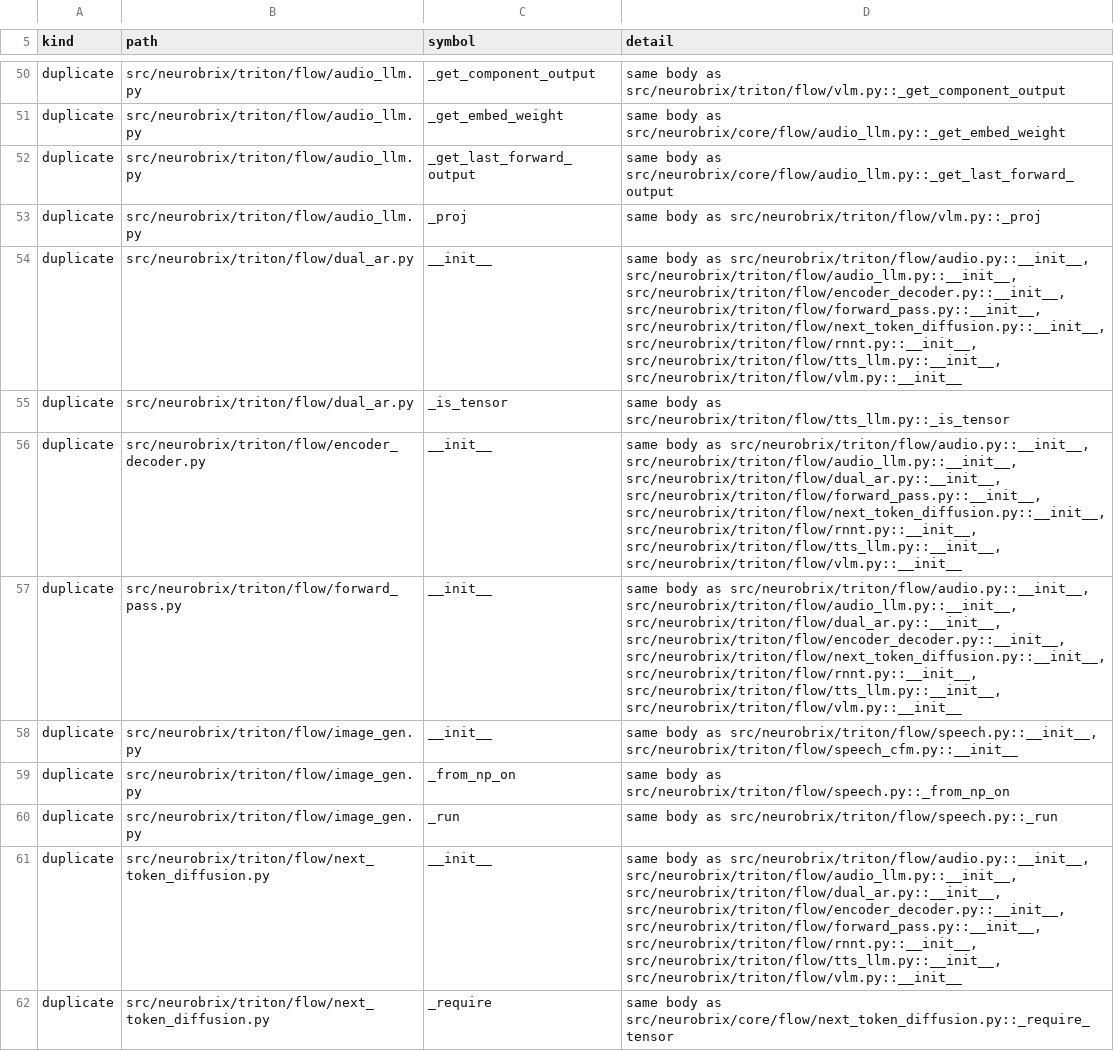
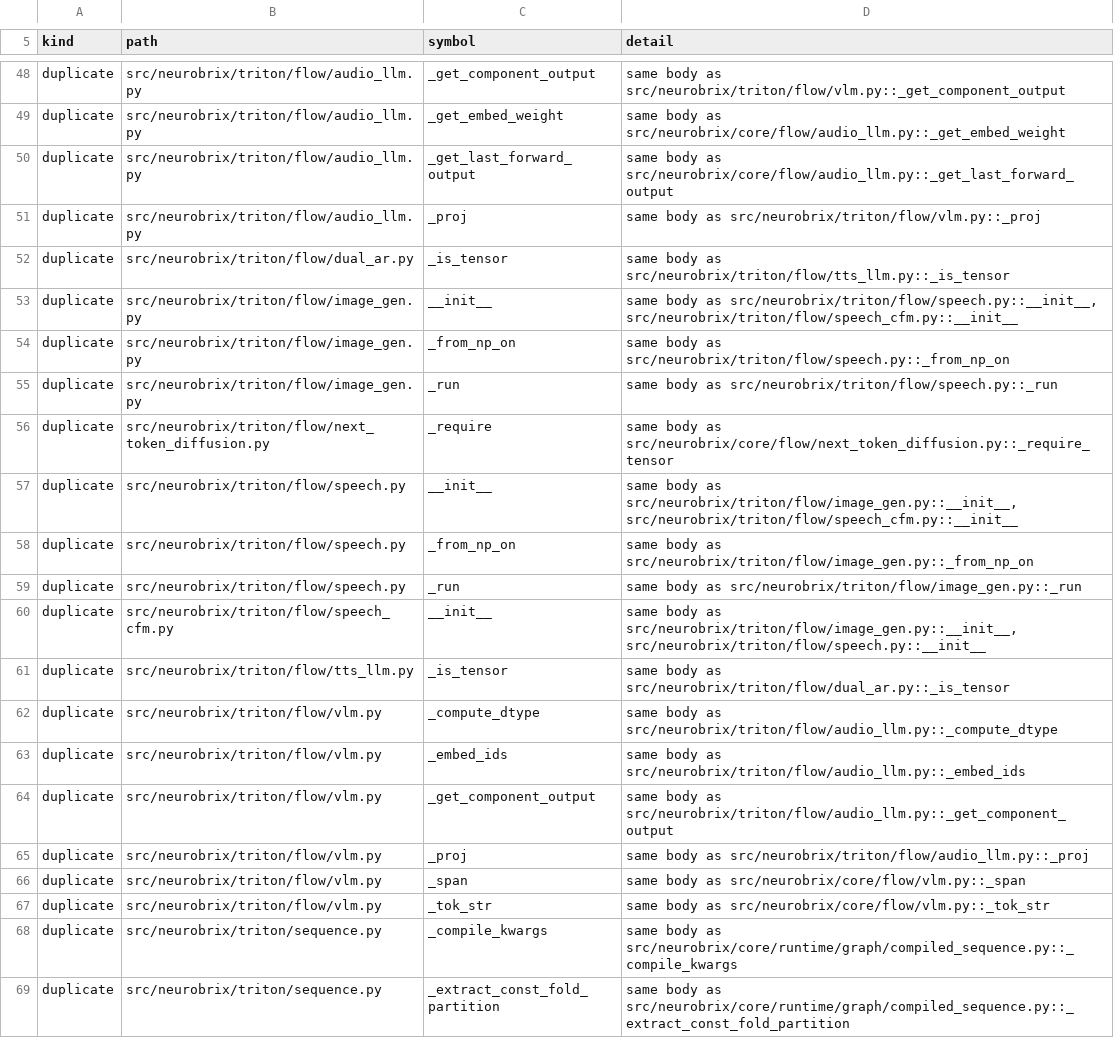
Before and after one commit to NeuroBrix/neurobrix, a TSV file: docs/nbxtensor/engine_slim_list.tsv, drawn as a sheet; only a part is shown, gaps mark what is left out; the shorter side is filled out with more unchanged rows; the diff covers the shown part only.

Commit message:
engine slim (triton/flow): the nine Triton component handlers' constructor (the same four executor callables) is ComponentFlowHandler's too — they inherit it (base is torch-free at load: every triton/flow module imports with no torch, checked with PYTHONPATH on this tree in the torch-free venv); their unused Callable imports go. The inherited compiled _get_component_output is only reached by a call: the Triton handlers that read outputs (audio_llm, vlm, rnnt) define their own on NBXTensor. Open findings 148 -> 139

```diff
--- a/docs/nbxtensor/engine_slim_list.tsv
+++ b/docs/nbxtensor/engine_slim_list.tsv
@@ -53,6 +51,3 @@ duplicate	src/neurobrix/triton/flow/audio_llm.py	_get_last_forward_output	same b
 duplicate	src/neurobrix/triton/flow/audio_llm.py	_proj	same body as src/neurobrix/triton/flow/vlm.py::_proj
-duplicate	src/neurobrix/triton/flow/dual_ar.py	__init__	same body as src/neurobrix/triton/flow/audio.py::__init__, src/neurobrix/triton/flow/audio_llm.py::__init__, src/neurobrix/triton/flow/encoder_decoder.py::__init__, src/neurobrix/triton/flow/forward_pass.py::__init__, src/neurobrix/triton/flow/next_token_diffusion.py::__init__, src/neurobrix/triton/flow/rnnt.py::__init__, src/neurobrix/triton/flow/tts_llm.py::__init__, src/neurobrix/triton/flow/vlm.py::__init__
 duplicate	src/neurobrix/triton/flow/dual_ar.py	_is_tensor	same body as src/neurobrix/triton/flow/tts_llm.py::_is_tensor
-duplicate	src/neurobrix/triton/flow/encoder_decoder.py	__init__	same body as src/neurobrix/triton/flow/audio.py::__init__, src/neurobrix/triton/flow/audio_llm.py::__init__, src/neurobrix/triton/flow/dual_ar.py::__init__, src/neurobrix/triton/flow/forward_pass.py::__init__, src/neurobrix/triton/flow/next_token_diffusion.py::__init__, src/neurobrix/triton/flow/rnnt.py::__init__, src/neurobrix/triton/flow/tts_llm.py::__init__, src/neurobrix/triton/flow/vlm.py::__init__
-duplicate	src/neurobrix/triton/flow/forward_pass.py	__init__	same body as src/neurobrix/triton/flow/audio.py::__init__, src/neurobrix/triton/flow/audio_llm.py::__init__, src/neurobrix/triton/flow/dual_ar.py::__init__, src/neurobrix/triton/flow/encoder_decoder.py::__init__, src/neurobrix/triton/flow/next_token_diffusion.py::__init__, src/neurobrix/triton/flow/rnnt.py::__init__, src/neurobrix/triton/flow/tts_llm.py::__init__, src/neurobrix/triton/flow/vlm.py::__init__
 duplicate	src/neurobrix/triton/flow/image_gen.py	__init__	same body as src/neurobrix/triton/flow/speech.py::__init__, src/neurobrix/triton/flow/speech_cfm.py::__init__
@@ -60,3 +55,2 @@ duplicate	src/neurobrix/triton/flow/image_gen.py	_from_np_on	same body as src/ne
 duplicate	src/neurobrix/triton/flow/image_gen.py	_run	same body as src/neurobrix/triton/flow/speech.py::_run
-duplicate	src/neurobrix/triton/flow/next_token_diffusion.py	__init__	same body as src/neurobrix/triton/flow/audio.py::__init__, src/neurobrix/triton/flow/audio_llm.py::__init__, src/neurobrix/triton/flow/dual_ar.py::__init__, src/neurobrix/triton/flow/encoder_decoder.py::__init__, src/neurobrix/triton/flow/forward_pass.py::__init__, src/neurobrix/triton/flow/rnnt.py::__init__, src/neurobrix/triton/flow/tts_llm.py::__init__, src/neurobrix/triton/flow/vlm.py::__init__
 duplicate	src/neurobrix/triton/flow/next_token_diffusion.py	_require	same body as src/neurobrix/core/flow/next_token_diffusion.py::_require_tensor
```
Also changed, not shown: 5 removed rows and 2 edited cells elsewhere in this file, 10 other files.
